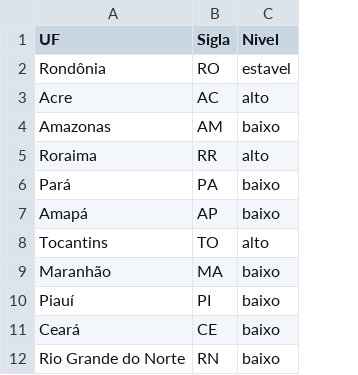
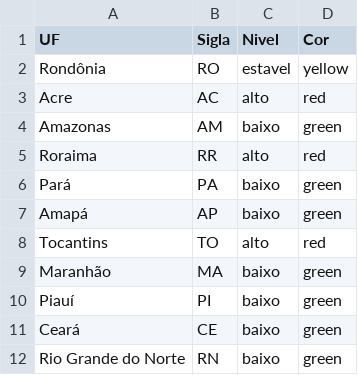
Before and after one commit to aepelbaum/Brasil-COVID-Indices, a CSV file: indices/data/uf_nivel.csv, drawn as a sheet; only a part is shown; the diff names each change by its address in the sheet, - before the commit and + after, or states it on an @@ line.

```diff
--- a/indices/data/uf_nivel.csv
+++ b/indices/data/uf_nivel.csv
+column D (Cor), rows 2-12: yellow | red | green | red | green | green | red | green | green | green | green
```
Also changed, not shown: 1 other file.
